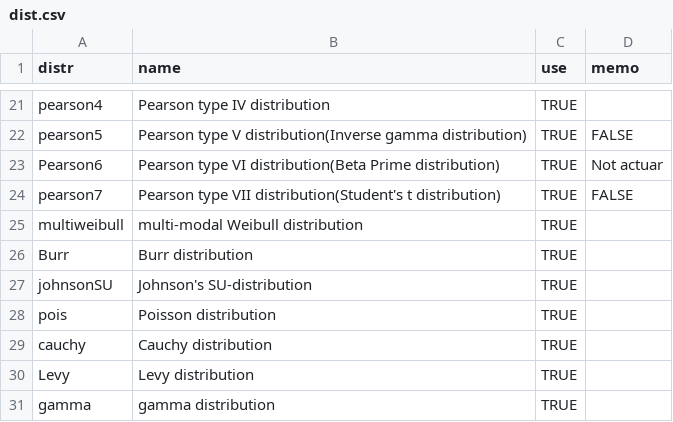
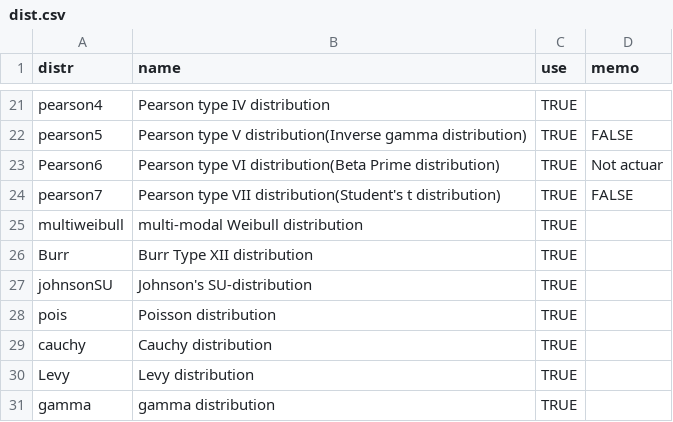
Before and after one commit to ToshihiroIguchi/ezdis, a CSV file: dist.csv, drawn as a sheet; only a part is shown, gaps mark what is left out.

Commit message:
change Burr to Burr Type XII

```diff
--- a/dist.csv
+++ b/dist.csv
@@ -25,3 +25,3 @@ pearson7,Pearson type VII distribution(Student's t distribution),TRUE,FALSE
 multiweibull,multi-modal Weibull distribution,TRUE,
-Burr,Burr distribution,TRUE,
+Burr,Burr Type XII distribution,TRUE,
 johnsonSU,Johnson's SU-distribution,TRUE,
```
